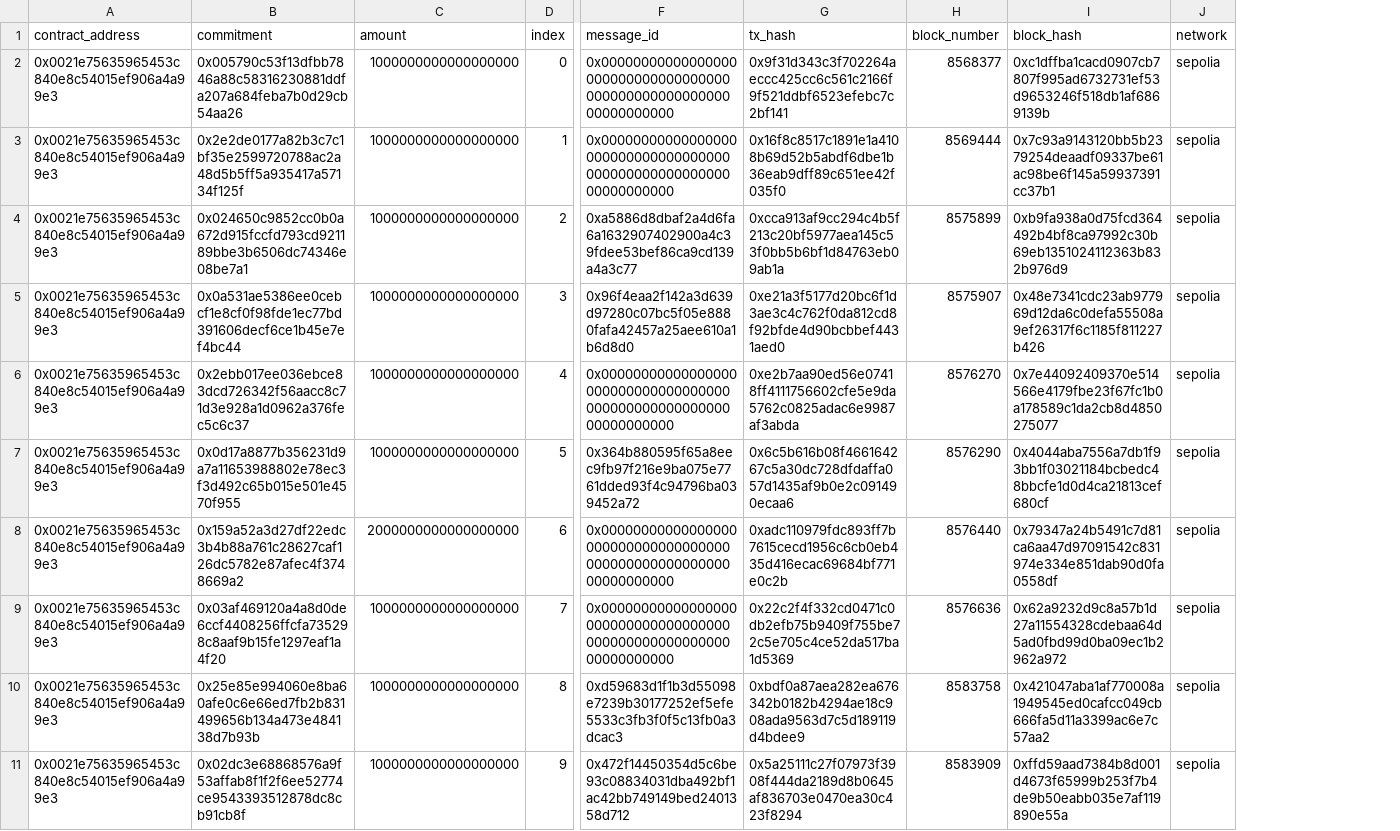
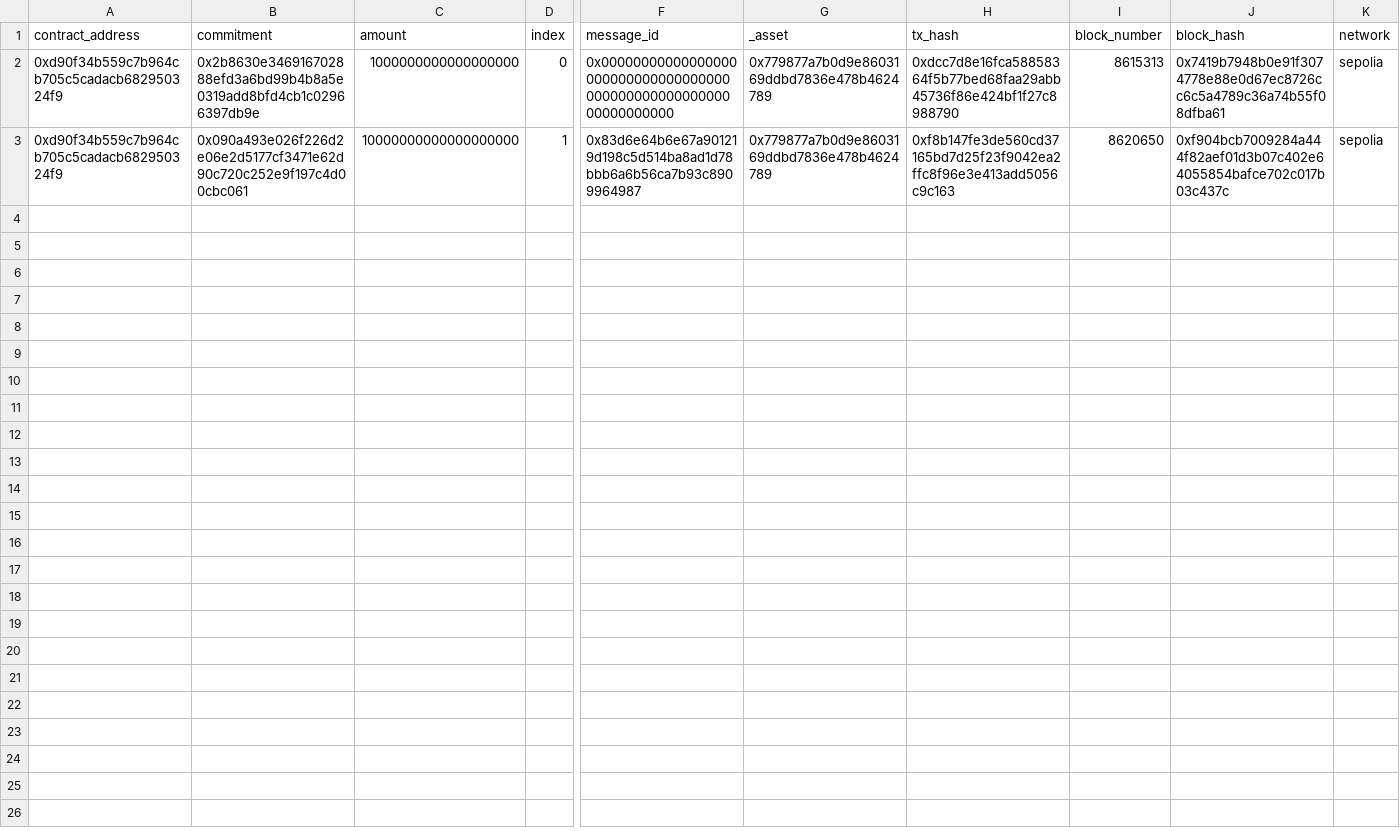
Before and after one commit to plairfx/EdensProtocolFrontend, a CSV file: dwindexer/generated_csv/EdenPLLINK/edenpllink-deposited.csv, drawn as a sheet; only a part is shown, gaps mark what is left out; removed rows and columns are numbered as before the commit, all else as after; rows hold the shown columns only; the diff names each change by its address in the sheet, - before the commit and + after, or states it on an @@ line.

```diff
--- a/dwindexer/generated_csv/EdenPLLINK/edenpllink-deposited.csv
+++ b/dwindexer/generated_csv/EdenPLLINK/edenpllink-deposited.csv
+column G (_asset), row 2: 0x779877a7b0d9e8603169ddbd7836e478b4624789
-A2 (contract_address): 0x0021e75635965453c840e8c54015ef906a4a99e3
+A2 (contract_address): 0xd90f34b559c7b964cb705c5cadacb682950324f9
-B2 (commitment): 0x005790c53f13dfbb7846a88c58316230881ddfa207a684feba7b0d29cb54aa26
+B2 (commitment): 0x2b8630e346916702888efd3a6bd99b4b8a5e0319add8bfd4cb1c02966397db9e
-H2 (tx_hash): 0x9f31d343c3f702264aeccc425cc6c561c2166f9f521ddbf6523efebc7c2bf141
+H2 (tx_hash): 0xdcc7d8e16fca58858364f5b77bed68faa29abb45736f86e424bf1f27c8988790
-I2 (block_number): 8568377
+I2 (block_number): 8615313
-J2 (block_hash): 0xc1dffba1cacd0907cb7807f995ad6732731ef53d9653246f518db1af6869139b
+J2 (block_hash): 0x7419b7948b0e91f3074778e88e0d67ec8726cc6c5a4789c36a74b55f08dfba61
-row 3: 0x0021e75635965453c840e8c54015ef906a4a99e3 | 0x2e2de0177a82b3c7c1bf35e2599720788ac2a48d5b5ff5a935417a57134f125f | 1000000000000000000 | 1 | 0x0000000000000000000000000000000000000000000000000000000000000000 | 0x16f8c8517c1891e1a4108b69d52b5abdf6dbe1b36eab9dff89c651ee42f035f0 | 8569444 | 0x7c93a9143120bb5b2379254deaadf09337be61ac98be6f145a59937391cc37b1 | sepolia
-row 4: 0x0021e75635965453c840e8c54015ef906a4a99e3 | 0x024650c9852cc0b0a672d915fccfd793cd921189bbe3b6506dc74346e08be7a1 | 1000000000000000000 | 2 | 0xa5886d8dbaf2a4d6fa6a1632907402900a4c39fdee53bef86ca9cd139a4a3c77 | 0xcca913af9cc294c4b5f213c20bf5977aea145c53f0bb5b6bf1d84763eb09ab1a | 8575899 | 0xb9fa938a0d75fcd364492b4bf8ca97992c30b69eb1351024112363b832b976d9 | sepolia
-row 5: 0x0021e75635965453c840e8c54015ef906a4a99e3 | 0x0a531ae5386ee0cebcf1e8cf0f98fde1ec77bd391606decf6ce1b45e7ef4bc44 | 1000000000000000000 | 3 | 0x96f4eaa2f142a3d639d97280c07bc5f05e8880fafa42457a25aee610a1b6d8d0 | 0xe21a3f5177d20bc6f1d3ae3c4c762f0da812cd8f92bfde4d90bcbbef4431aed0 | 8575907 | 0x48e7341cdc23ab977969d12da6c0defa55508a9ef26317f6c1185f811227b426 | sepolia
-row 6: 0x0021e75635965453c840e8c54015ef906a4a99e3 | 0x2ebb017ee036ebce83dcd726342f56aacc8c71d3e928a1d0962a376fec5c6c37 | 1000000000000000000 | 4 | 0x0000000000000000000000000000000000000000000000000000000000000000 | 0xe2b7aa90ed56e07418ff4111756602cfe5e9da5762c0825adac6e9987af3abda | 8576270 | 0x7e44092409370e514566e4179fbe23f67fc1b0a178589c1da2cb8d4850275077 | sepolia
-row 7: 0x0021e75635965453c840e8c54015ef906a4a99e3 | 0x0d17a8877b356231d9a7a11653988802e78ec3f3d492c65b015e501e4570f955 | 1000000000000000000 | 5 | 0x364b880595f65a8eec9fb97f216e9ba075e7761dded93f4c94796ba039452a72 | 0x6c5b616b08f466164267c5a30dc728dfdaffa057d1435af9b0e2c091490ecaa6 | 8576290 | 0x4044aba7556a7db1f93bb1f03021184bcbedc48bbcfe1d0d4ca21813cef680cf | sepolia
-row 8: 0x0021e75635965453c840e8c54015ef906a4a99e3 | 0x159a52a3d27df22edc3b4b88a761c28627caf126dc5782e87afec4f3748669a2 | 2000000000000000000 | 6 | 0x0000000000000000000000000000000000000000000000000000000000000000 | 0xadc110979fdc893ff7b7615cecd1956c6cb0eb435d416ecac69684bf771e0c2b | 8576440 | 0x79347a24b5491c7d81ca6aa47d97091542c831974e334e851dab90d0fa0558df | sepolia
-row 9: 0x0021e75635965453c840e8c54015ef906a4a99e3 | 0x03af469120a4a8d0de6ccf4408256ffcfa735298c8aaf9b15fe1297eaf1a4f20 | 1000000000000000000 | 7 | 0x0000000000000000000000000000000000000000000000000000000000000000 | 0x22c2f4f332cd0471c0db2efb75b9409f755be72c5e705c4ce52da517ba1d5369 | 8576636 | 0x62a9232d9c8a57b1d27a11554328cdebaa64d5ad0fbd99d0ba09ec1b2962a972 | sepolia
-row 10: 0x0021e75635965453c840e8c54015ef906a4a99e3 | 0x25e85e994060e8ba60afe0c6e66ed7fb2b831499656b134a473e484138d7b93b | 1000000000000000000 | 8 | 0xd59683d1f1b3d55098e7239b30177252ef5efe5533c3fb3f0f5c13fb0a3dcac3 | 0xbdf0a87aea282ea676342b0182b4294ae18c908ada9563d7c5d189119d4bdee9 | 8583758 | 0x421047aba1af770008a1949545ed0cafcc049cb666fa5d11a3399ac6e7c57aa2 | sepolia
-row 11: 0x0021e75635965453c840e8c54015ef906a4a99e3 | 0x02dc3e68868576a9f53affab8f1f2f6ee52774ce9543393512878dc8cb91cb8f | 1000000000000000000 | 9 | 0x472f14450354d5c6be93c08834031dba492bf1ac42bb749149bed2401358d712 | 0x5a25111c27f07973f3908f444da2189d8b0645af836703e0470ea30c423f8294 | 8583909 | 0xffd59aad7384b8d001d4673f65999b253f7b4de9b50eabb035e7af119890e55a | sepolia
+row 3: 0xd90f34b559c7b964cb705c5cadacb682950324f9 | 0x090a493e026f226d2e06e2d5177cf3471e62d90c720c252e9f197c4d00cbc061 | 10000000000000000000 | 1 | 0x83d6e64b6e67a901219d198c5d514ba8ad1d78bbb6a6b56ca7b93c8909964987 | 0x779877a7b0d9e8603169ddbd7836e478b4624789 | 0xf8b147fe3de560cd37165bd7d25f23f9042ea2ffc8f96e3e413add5056c9c163 | 8620650 | 0xf904bcb7009284a444f82aef01d3b07c402e64055854bafce702c017b03c437c | sepolia
```
Also changed, not shown: dwindexer/generated_csv/EdenPL/edenpl-deposited.csv, dwindexer/generated_csv/EdenPL/edenpl-withdrawn.csv, 28 other files.
